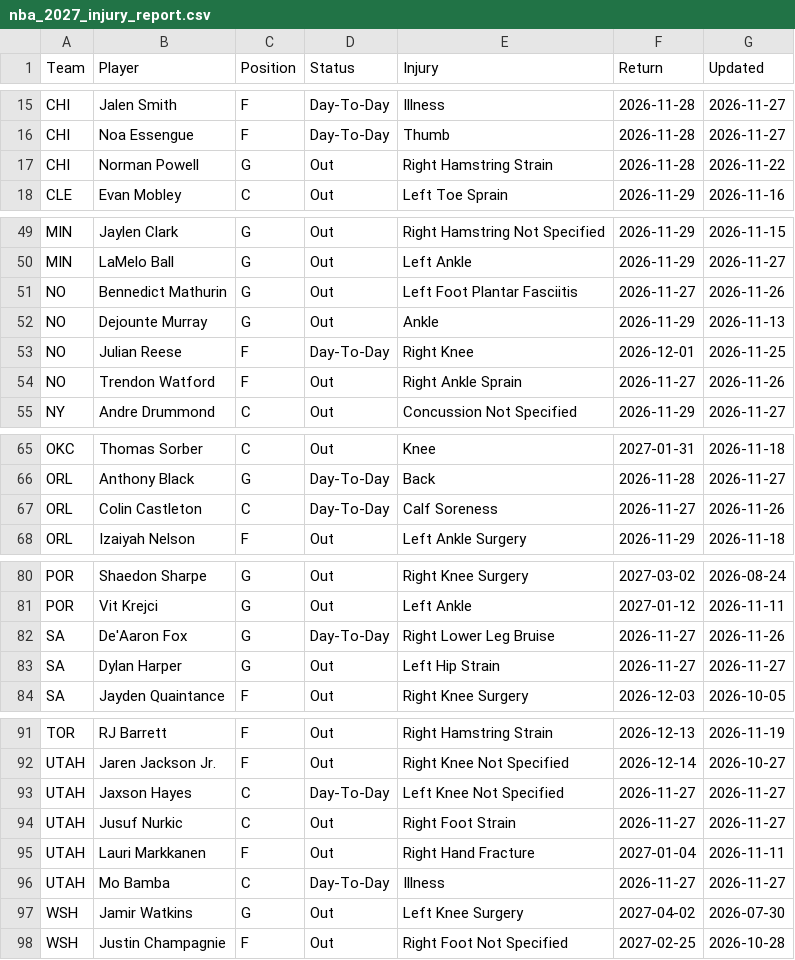
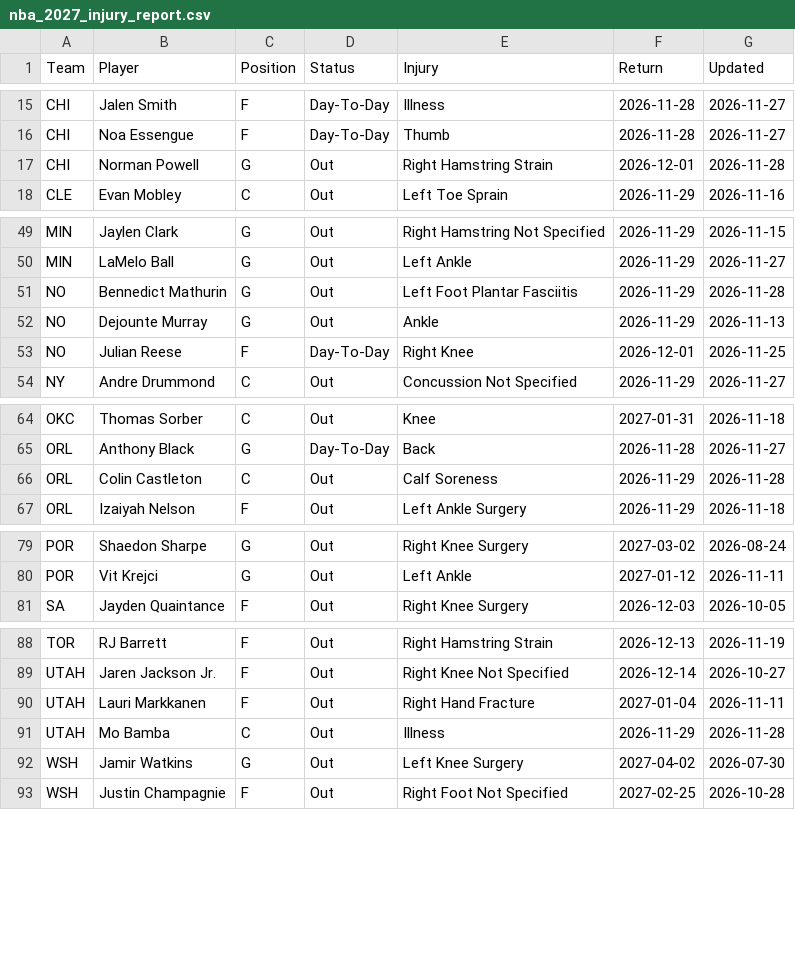
Before and after one commit to HitByOne/NBAData, a CSV file: site/data/nba_2027_injury_report.csv, drawn as a sheet; only a part is shown, gaps mark what is left out.

```diff
--- a/site/data/nba_2027_injury_report.csv
+++ b/site/data/nba_2027_injury_report.csv
@@ -16,3 +16,3 @@ CHI,Jalen Smith,F,Day-To-Day,Illness,2026-11-28,2026-11-27
 CHI,Noa Essengue,F,Day-To-Day,Thumb,2026-11-28,2026-11-27
-CHI,Norman Powell,G,Out,Right Hamstring Strain,2026-11-28,2026-11-22
+CHI,Norman Powell,G,Out,Right Hamstring Strain,2026-12-01,2026-11-28
 CLE,Evan Mobley,C,Out,Left Toe Sprain,2026-11-29,2026-11-16
@@ -50,6 +50,5 @@ MIN,Jaylen Clark,G,Out,Right Hamstring Not Specified,2026-11-29,2026-11-15
 MIN,LaMelo Ball,G,Out,Left Ankle,2026-11-29,2026-11-27
-NO,Bennedict Mathurin,G,Out,Left Foot Plantar Fasciitis,2026-11-27,2026-11-26
+NO,Bennedict Mathurin,G,Out,Left Foot Plantar Fasciitis,2026-11-29,2026-11-28
 NO,Dejounte Murray,G,Out,Ankle,2026-11-29,2026-11-13
 NO,Julian Reese,F,Day-To-Day,Right Knee,2026-12-01,2026-11-25
-NO,Trendon Watford,F,Out,Right Ankle Sprain,2026-11-27,2026-11-26
 NY,Andre Drummond,C,Out,Concussion Not Specified,2026-11-29,2026-11-27
@@ -66,3 +65,3 @@ OKC,Thomas Sorber,C,Out,Knee,2027-01-31,2026-11-18
 ORL,Anthony Black,G,Day-To-Day,Back,2026-11-28,2026-11-27
-ORL,Colin Castleton,C,Day-To-Day,Calf Soreness,2026-11-27,2026-11-26
+ORL,Colin Castleton,C,Out,Calf Soreness,2026-11-29,2026-11-28
 ORL,Izaiyah Nelson,F,Out,Left Ankle Surgery,2026-11-29,2026-11-18
@@ -81,4 +80,2 @@ POR,Shaedon Sharpe,G,Out,Right Knee Surgery,2027-03-02,2026-08-24
 POR,Vit Krejci,G,Out,Left Ankle,2027-01-12,2026-11-11
-SA,De'Aaron Fox,G,Day-To-Day,Right Lower Leg Bruise,2026-11-27,2026-11-26
-SA,Dylan Harper,G,Out,Left Hip Strain,2026-11-27,2026-11-27
 SA,Jayden Quaintance,F,Out,Right Knee Surgery,2026-12-03,2026-10-05
@@ -92,6 +89,4 @@ TOR,RJ Barrett,F,Out,Right Hamstring Strain,2026-12-13,2026-11-19
 UTAH,Jaren Jackson Jr.,F,Out,Right Knee Not Specified,2026-12-14,2026-10-27
-UTAH,Jaxson Hayes,C,Day-To-Day,Left Knee Not Specified,2026-11-27,2026-11-27
-UTAH,Jusuf Nurkic,C,Out,Right Foot Strain,2026-11-27,2026-11-27
 UTAH,Lauri Markkanen,F,Out,Right Hand Fracture,2027-01-04,2026-11-11
-UTAH,Mo Bamba,C,Day-To-Day,Illness,2026-11-27,2026-11-27
+UTAH,Mo Bamba,C,Out,Illness,2026-11-29,2026-11-28
 WSH,Jamir Watkins,G,Out,Left Knee Surgery,2027-04-02,2026-07-30
```
Also changed, not shown: records/nba_2027_starting5_log.csv, site/data/nba_2027_prop_odds_status.csv, 5 other files.
